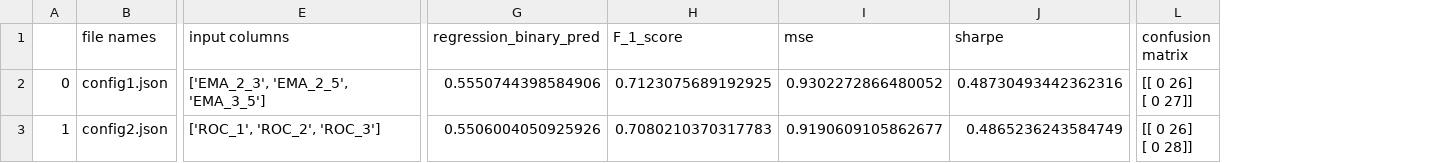
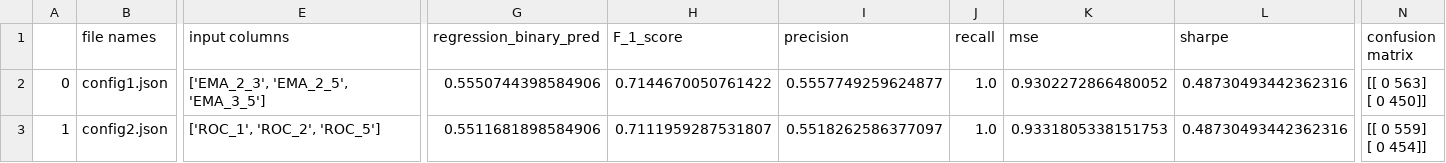
Before and after one commit to GavinGuan95/Stock-Price-Prediction-CNNLSTM, a CSV file: data_loader/configs/saved_results.csv, drawn as a sheet; only a part is shown, gaps mark what is left out; addresses are those after the commit; ↵ is a line break in a cell; the diff covers the shown part only; the diff names each change by its address in the sheet, - before the commit and + after, or states it on an @@ line.

Commit message:
fixed F-1 score, precision, recall and matrix

```diff
--- a/data_loader/configs/saved_results.csv
+++ b/data_loader/configs/saved_results.csv
+column I (precision), rows 2-3: 0.5557749259624877 | 0.5518262586377097
+column J (recall), rows 2-3: 1.0 | 1.0
-H2 (F_1_score): 0.7123075689192925
+H2 (F_1_score): 0.7144670050761422
-N2 (confusion matrix): [[ 0 26] ↵ [ 0 27]]
+N2 (confusion matrix): [[ 0 563] ↵ [ 0 450]]
-E3 (input columns): ['ROC_1', 'ROC_2', 'ROC_3']
+E3 (input columns): ['ROC_1', 'ROC_2', 'ROC_5']
-G3 (regression_binary_pred): 0.5506004050925926
+G3 (regression_binary_pred): 0.5511681898584906
-H3 (F_1_score): 0.7080210370317783
+H3 (F_1_score): 0.7111959287531807
-K3 (mse): 0.9190609105862677
+K3 (mse): 0.9331805338151753
-L3 (sharpe): 0.4865236243584749
+L3 (sharpe): 0.48730493442362316
-N3 (confusion matrix): [[ 0 26] ↵ [ 0 28]]
+N3 (confusion matrix): [[ 0 559] ↵ [ 0 454]]
```
Also changed, not shown: 1 edited cell elsewhere in this file, 11 other files.
